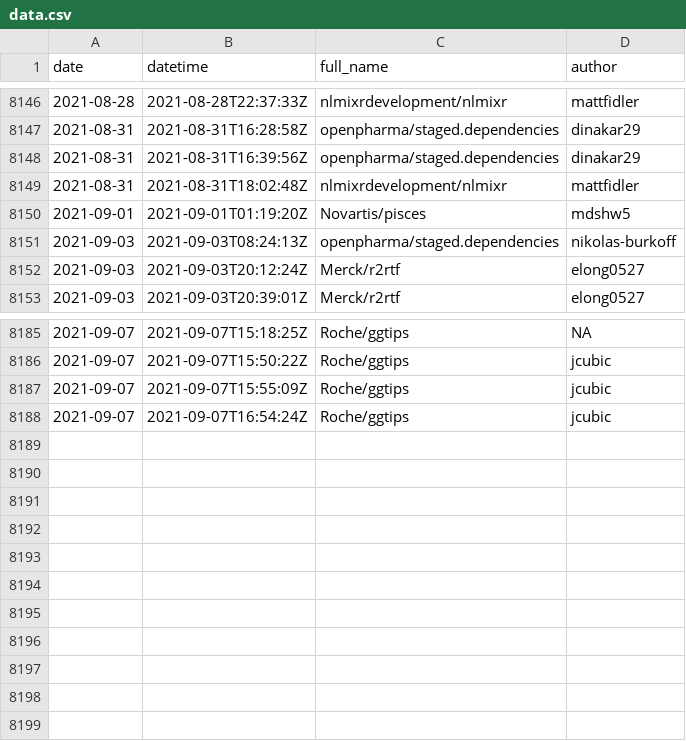
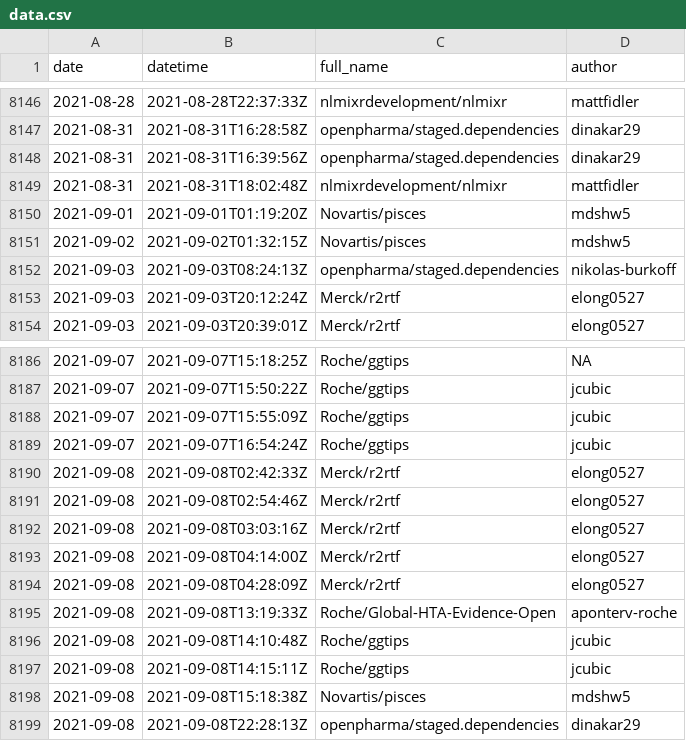
Before and after one commit to openpharma/openpharma_log, a CSV file: all-commits/data.csv, drawn as a sheet; only a part is shown, gaps mark what is left out; the diff names each change by its address in the sheet, - before the commit and + after, or states it on an @@ line.

Commit message:
update all-commits

```diff
--- a/all-commits/data.csv
+++ b/all-commits/data.csv
+row 8151: 2021-09-02 | 2021-09-02T01:32:15Z | Novartis/pisces | mdshw5
+row 8190: 2021-09-08 | 2021-09-08T02:42:33Z | Merck/r2rtf | elong0527
+row 8191: 2021-09-08 | 2021-09-08T02:54:46Z | Merck/r2rtf | elong0527
+row 8192: 2021-09-08 | 2021-09-08T03:03:16Z | Merck/r2rtf | elong0527
+row 8193: 2021-09-08 | 2021-09-08T04:14:00Z | Merck/r2rtf | elong0527
+row 8194: 2021-09-08 | 2021-09-08T04:28:09Z | Merck/r2rtf | elong0527
+row 8195: 2021-09-08 | 2021-09-08T13:19:33Z | Roche/Global-HTA-Evidence-Open | aponterv-roche
+row 8196: 2021-09-08 | 2021-09-08T14:10:48Z | Roche/ggtips | jcubic
+row 8197: 2021-09-08 | 2021-09-08T14:15:11Z | Roche/ggtips | jcubic
+row 8198: 2021-09-08 | 2021-09-08T15:18:38Z | Novartis/pisces | mdshw5
+row 8199: 2021-09-08 | 2021-09-08T22:28:13Z | openpharma/staged.dependencies | dinakar29
```
Also changed, not shown: 3 other files.
